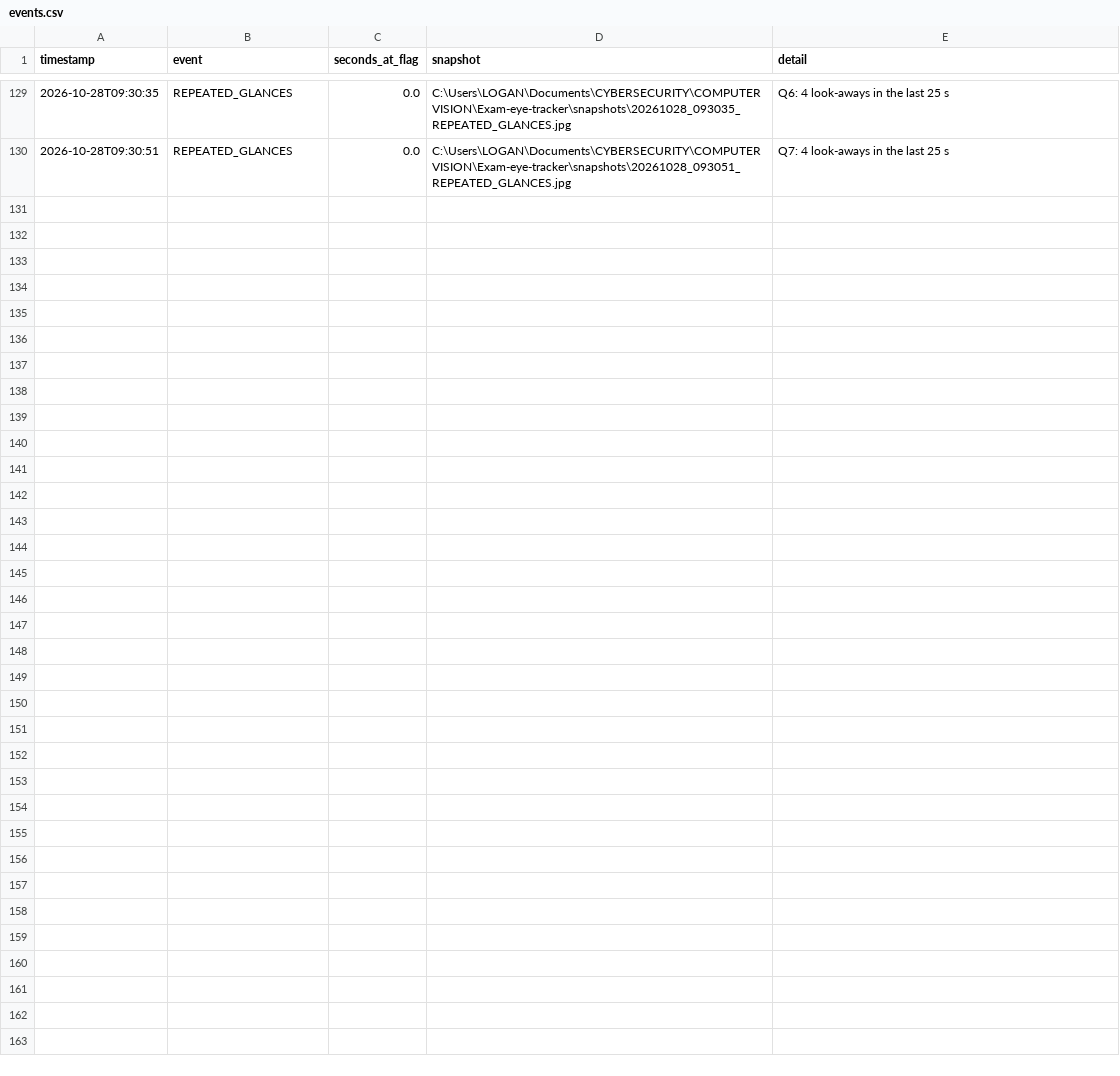
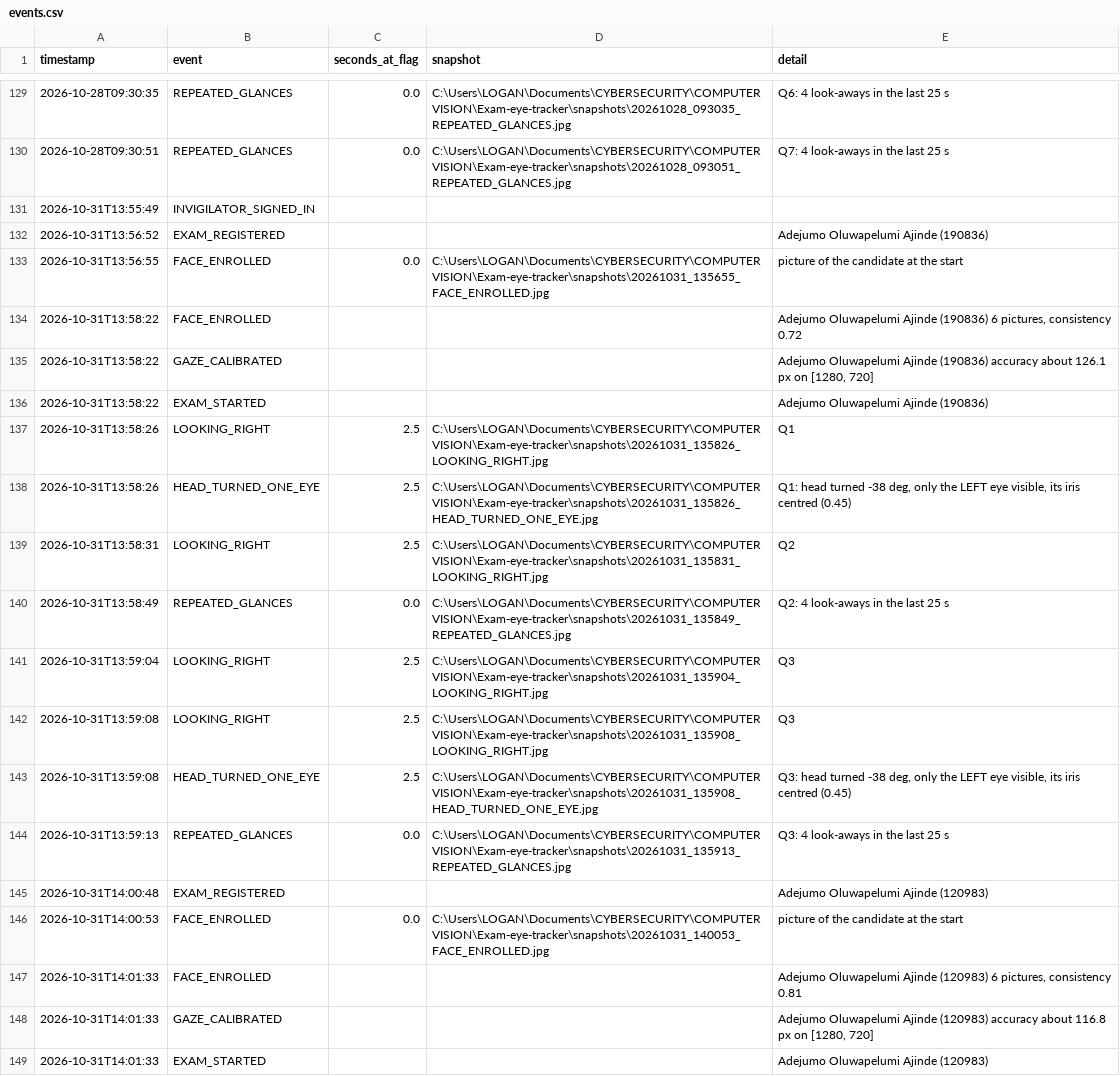
Before and after one commit to CODIEBANKS-CO/Exam-eye-tracker, a CSV file: events.csv, drawn as a sheet; only a part is shown, gaps mark what is left out; the diff covers the shown part only.

Commit message:
update on the face match

```diff
--- a/events.csv
+++ b/events.csv
@@ -130 +130,20 @@ timestamp,event,seconds_at_flag,snapshot,detail
 2026-10-28T09:30:51,REPEATED_GLANCES,0.0,C:\Users\LOGAN\Documents\CYBERSECURITY\COMPUTER VISION\Exam-eye-tracker\snapshots\20261028_093051_REPEATED_GLANCES.jpg,Q7: 4 look-aways in the last 25 s
+2026-10-31T13:55:49,INVIGILATOR_SIGNED_IN,,,
+2026-10-31T13:56:52,EXAM_REGISTERED,,,Adejumo Oluwapelumi Ajinde (190836)
+2026-10-31T13:56:55,FACE_ENROLLED,0.0,C:\Users\LOGAN\Documents\CYBERSECURITY\COMPUTER VISION\Exam-eye-tracker\snapshots\20261031_135655_FACE_ENROLLED.jpg,picture of the candidate at the start
+2026-10-31T13:58:22,FACE_ENROLLED,,,"Adejumo Oluwapelumi Ajinde (190836) 6 pictures, consistency 0.72"
+2026-10-31T13:58:22,GAZE_CALIBRATED,,,"Adejumo Oluwapelumi Ajinde (190836) accuracy about 126.1 px on [1280, 720]"
+2026-10-31T13:58:22,EXAM_STARTED,,,Adejumo Oluwapelumi Ajinde (190836)
+2026-10-31T13:58:26,LOOKING_RIGHT,2.5,C:\Users\LOGAN\Documents\CYBERSECURITY\COMPUTER VISION\Exam-eye-tracker\snapshots\20261031_135826_LOOKING_RIGHT.jpg,Q1
+2026-10-31T13:58:26,HEAD_TURNED_ONE_EYE,2.5,C:\Users\LOGAN\Documents\CYBERSECURITY\COMPUTER VISION\Exam-eye-tracker\snapshots\20261031_135826_HEAD_TURNED_ONE_EYE.jpg,"Q1: head turned -38 deg, only the LEFT eye visible, its iris centred (0.45)"
+2026-10-31T13:58:31,LOOKING_RIGHT,2.5,C:\Users\LOGAN\Documents\CYBERSECURITY\COMPUTER VISION\Exam-eye-tracker\snapshots\20261031_135831_LOOKING_RIGHT.jpg,Q2
+2026-10-31T13:58:49,REPEATED_GLANCES,0.0,C:\Users\LOGAN\Documents\CYBERSECURITY\COMPUTER VISION\Exam-eye-tracker\snapshots\20261031_135849_REPEATED_GLANCES.jpg,Q2: 4 look-aways in the last 25 s
+2026-10-31T13:59:04,LOOKING_RIGHT,2.5,C:\Users\LOGAN\Documents\CYBERSECURITY\COMPUTER VISION\Exam-eye-tracker\snapshots\20261031_135904_LOOKING_RIGHT.jpg,Q3
+2026-10-31T13:59:08,LOOKING_RIGHT,2.5,C:\Users\LOGAN\Documents\CYBERSECURITY\COMPUTER VISION\Exam-eye-tracker\snapshots\20261031_135908_LOOKING_RIGHT.jpg,Q3
+2026-10-31T13:59:08,HEAD_TURNED_ONE_EYE,2.5,C:\Users\LOGAN\Documents\CYBERSECURITY\COMPUTER VISION\Exam-eye-tracker\snapshots\20261031_135908_HEAD_TURNED_ONE_EYE.jpg,"Q3: head turned -38 deg, only the LEFT eye visible, its iris centred (0.45)"
+2026-10-31T13:59:13,REPEATED_GLANCES,0.0,C:\Users\LOGAN\Documents\CYBERSECURITY\COMPUTER VISION\Exam-eye-tracker\snapshots\20261031_135913_REPEATED_GLANCES.jpg,Q3: 4 look-aways in the last 25 s
+2026-10-31T14:00:48,EXAM_REGISTERED,,,Adejumo Oluwapelumi Ajinde (120983)
+2026-10-31T14:00:53,FACE_ENROLLED,0.0,C:\Users\LOGAN\Documents\CYBERSECURITY\COMPUTER VISION\Exam-eye-tracker\snapshots\20261031_140053_FACE_ENROLLED.jpg,picture of the candidate at the start
+2026-10-31T14:01:33,FACE_ENROLLED,,,"Adejumo Oluwapelumi Ajinde (120983) 6 pictures, consistency 0.81"
+2026-10-31T14:01:33,GAZE_CALIBRATED,,,"Adejumo Oluwapelumi Ajinde (120983) accuracy about 116.8 px on [1280, 720]"
+2026-10-31T14:01:33,EXAM_STARTED,,,Adejumo Oluwapelumi Ajinde (120983)
```
Also changed, not shown: 25 added rows elsewhere in this file, results/summary.csv, 42 other files.
